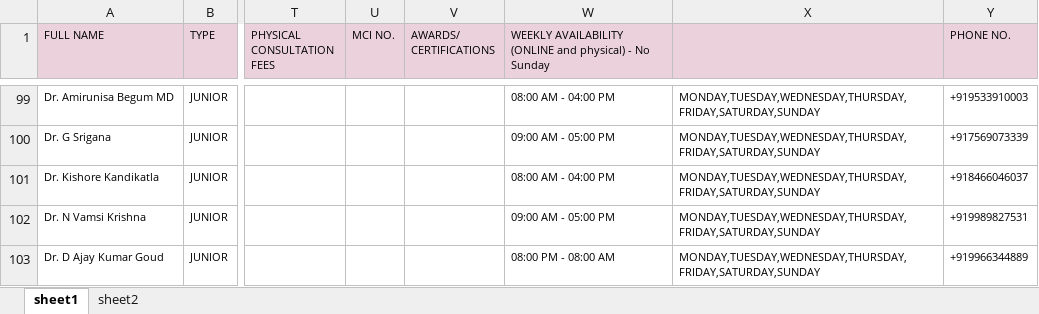
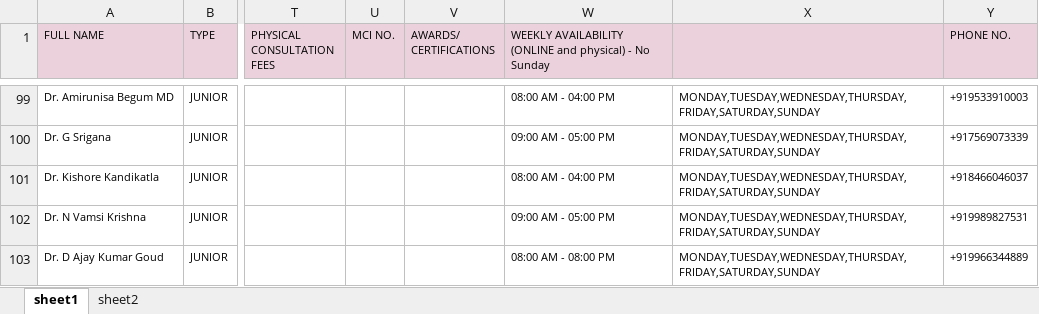
Before and after one commit to Anukr98/Apollo247, an Excel workbook: data/doctorsData.xlsx, sheet sheet1, drawn as a sheet; only a part is shown, gaps mark what is left out; values as stored, in another font and other column widths than the file's, no borders; conditional formats not drawn; the diff names each change by its address in the sheet, - before the commit and + after, or states it on an @@ line.

Commit message:
added consult hours insert method

```diff
--- a/data/doctorsData.xlsx (sheet sheet1)
+++ b/data/doctorsData.xlsx (sheet sheet1)
-W103: 08:00 PM - 08:00 AM
+W103: 08:00 AM - 08:00 PM
```
Also changed, not shown: 1 other file.
